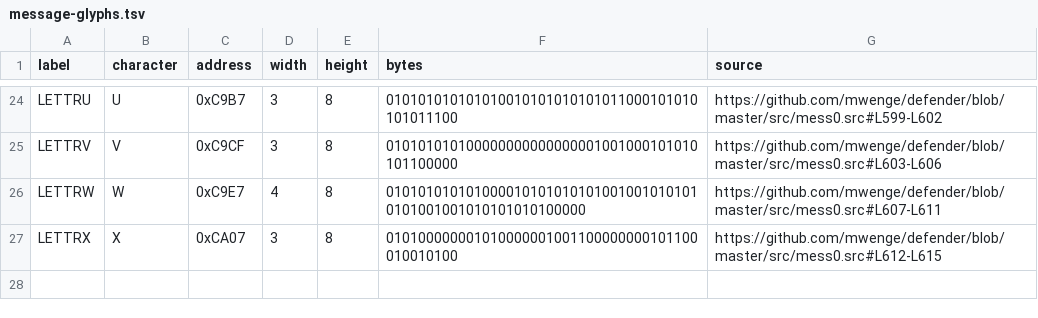
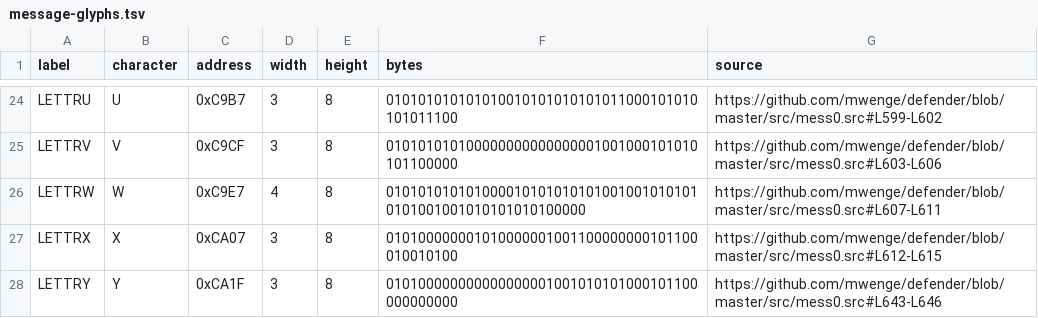
Before and after one commit to stephenlclarke/defender, a TSV file: assets/red-label/message-glyphs.tsv, drawn as a sheet; only a part is shown, gaps mark what is left out.

```diff
--- a/assets/red-label/message-glyphs.tsv
+++ b/assets/red-label/message-glyphs.tsv
@@ -27 +27,2 @@ LETTRW	W	0xC9E7	4	8	010101010101000010101010101001001010101010100100101010101010
 LETTRX	X	0xCA07	3	8	010100000001010000001001100000000101100010010100	https://github.com/mwenge/defender/blob/master/src/mess0.src#L612-L615
+LETTRY	Y	0xCA1F	3	8	010100000000000000001001010101000101100000000000	https://github.com/mwenge/defender/blob/master/src/mess0.src#L643-L646
```
Also changed, not shown: assets/red-label/messages.tsv, 7 other files.
